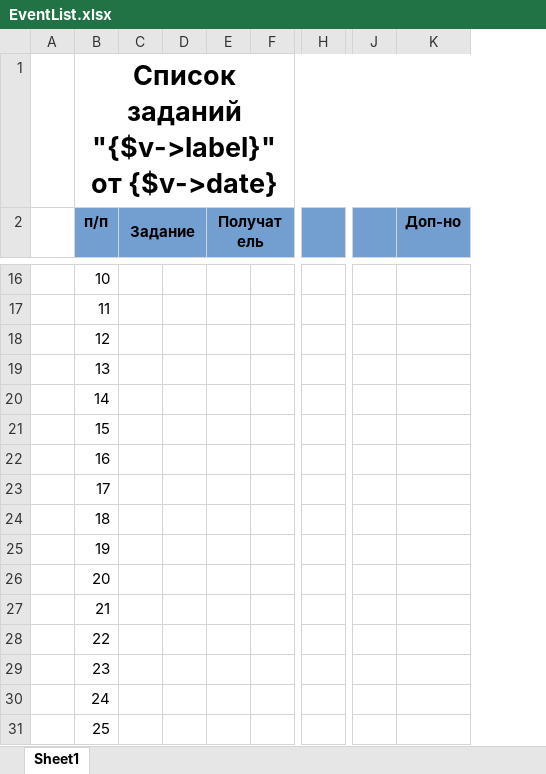
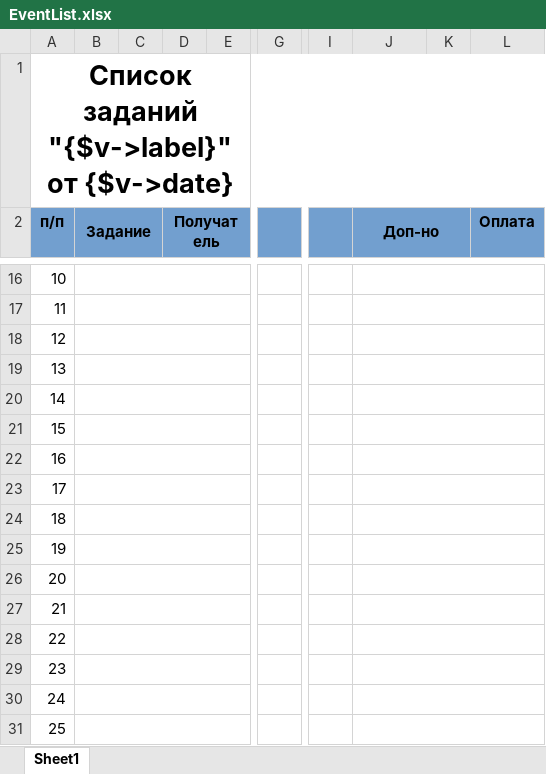
Before and after one commit to baycik/isell, an Excel workbook: application/views/rpt/ru/EventList.xlsx, sheet Sheet1, drawn as a sheet; only a part is shown, gaps mark what is left out; values as stored, in another font and other column widths than the file's, no borders; removed rows and columns are numbered as before the commit, all else as after; the diff covers the shown part only; the diff names each change by its address in the sheet, - before the commit and + after, or states it on an @@ line.

```diff
--- a/application/views/rpt/ru/EventList.xlsx (sheet Sheet1)
+++ b/application/views/rpt/ru/EventList.xlsx (sheet Sheet1)
-column A, empty
-column F, empty
+column E, empty
-column H, empty
+column G, empty
-column J, empty
+column I, empty
+column K, empty
+column L (Оплата), empty
+J2:K2 merged
+B16:E16 merged
+J16:L16 merged
+B17:E17 merged
+J17:L17 merged
+B18:E18 merged
+J18:L18 merged
+B19:E19 merged
+J19:L19 merged
+B20:E20 merged
+J20:L20 merged
+B21:E21 merged
+J21:L21 merged
+B22:E22 merged
+J22:L22 merged
+B23:E23 merged
+J23:L23 merged
+B24:E24 merged
+J24:L24 merged
+B25:E25 merged
+J25:L25 merged
+B26:E26 merged
+J26:L26 merged
+B27:E27 merged
+J27:L27 merged
+B28:E28 merged
+J28:L28 merged
+B29:E29 merged
+J29:L29 merged
+B30:E30 merged
+J30:L30 merged
+B31:E31 merged
+J31:L31 merged
```
Also changed, not shown: 3 edited cells and merged cells elsewhere in this sheet.
